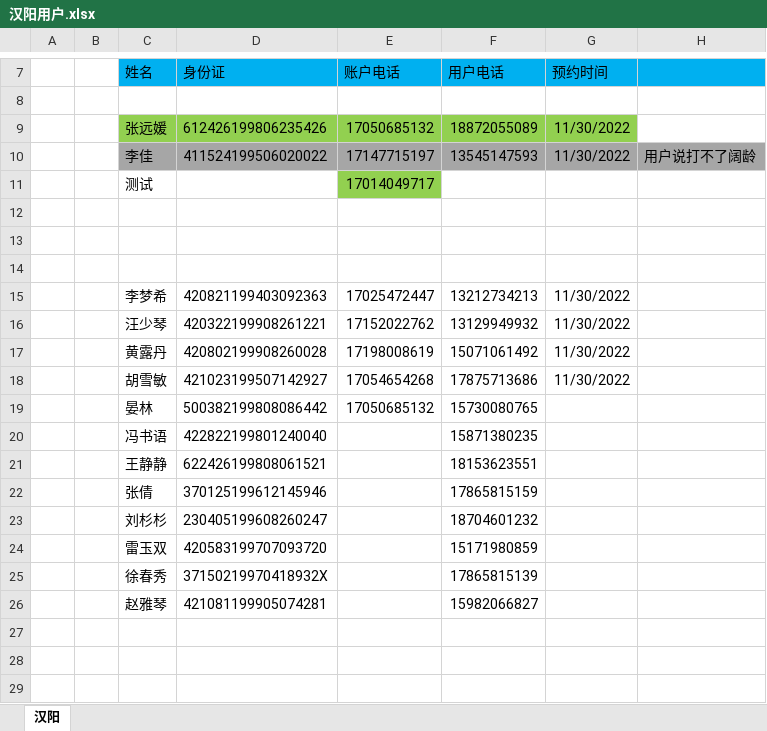
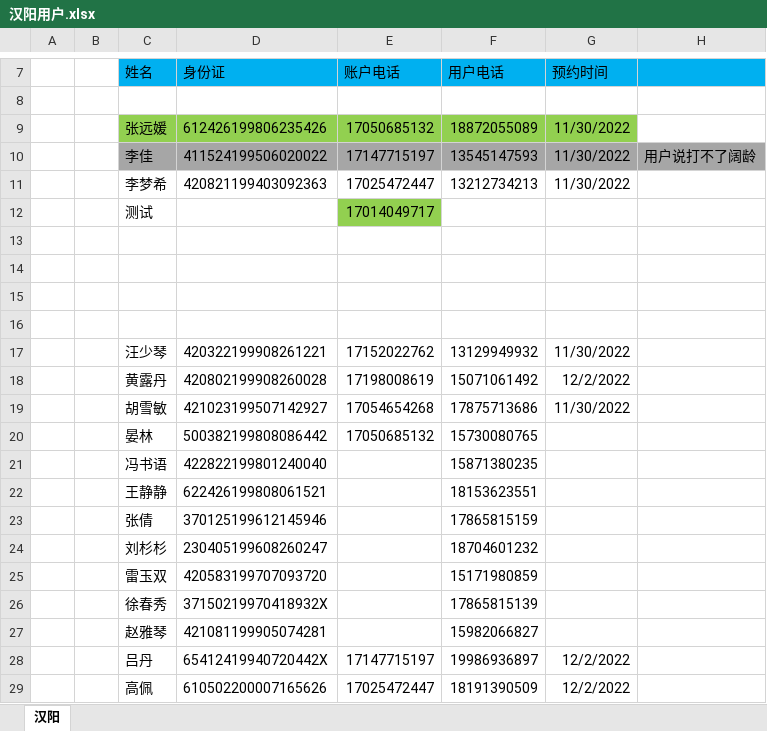
Before and after one commit to perfect2645/DotnetMiao, an Excel workbook: miaoTemp/楚天/汉阳用户.xlsx, sheet 汉阳, drawn as a sheet; only a part is shown, gaps mark what is left out; values as stored, in another font and other column widths than the file's, no borders; addresses are those after the commit; the diff names each change by its address in the sheet, - before the commit and + after, or states it on an @@ line.

```diff
--- a/miaoTemp/楚天/汉阳用户.xlsx (sheet 汉阳)
+++ b/miaoTemp/楚天/汉阳用户.xlsx (sheet 汉阳)
+row 11:  |  | 李梦希 | 420821199403092363 | 17025472447 | 13212734213 | 11/30/2022
-row 16:  |  | 李梦希 | 420821199403092363 | 17025472447 | 13212734213 | 11/30/2022
+row 16: (empty)
-G18 (预约时间): 11/30/2022
+G18 (预约时间): 12/2/2022
+row 28:  |  | 吕丹 | 65412419940720442X | 17147715197 | 19986936897 | 12/2/2022
+row 29:  |  | 高佩 | 610502200007165626 | 17025472447 | 18191390509 | 12/2/2022
```
Also changed, not shown: 1 other file.
